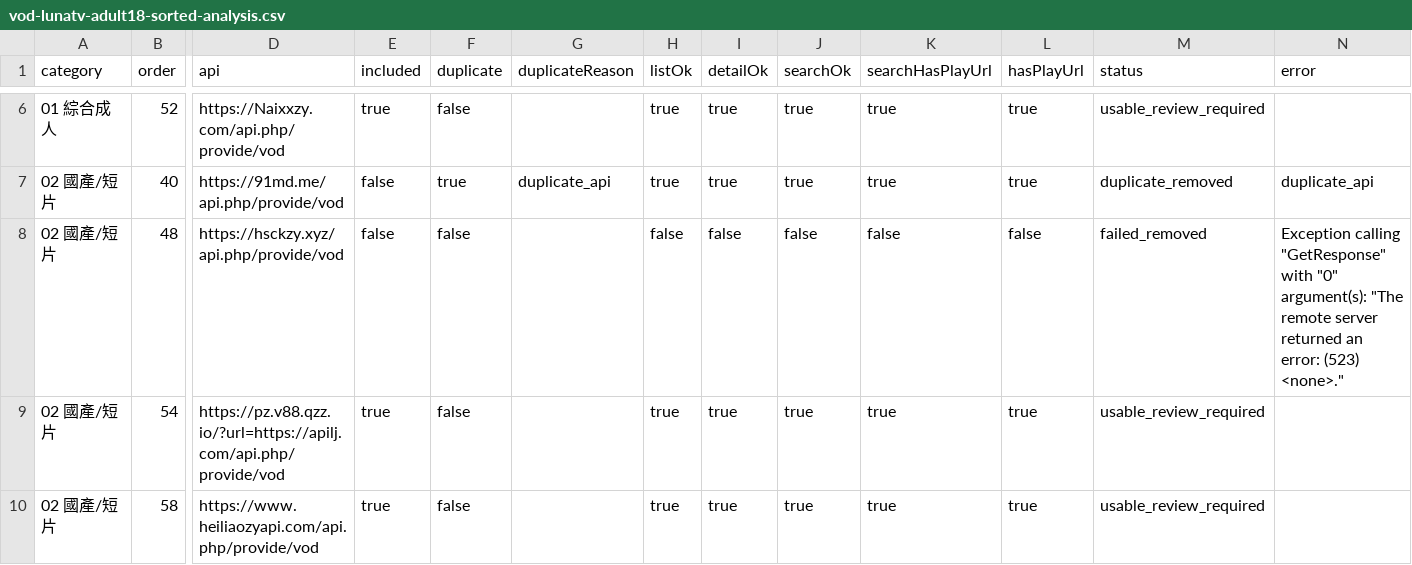
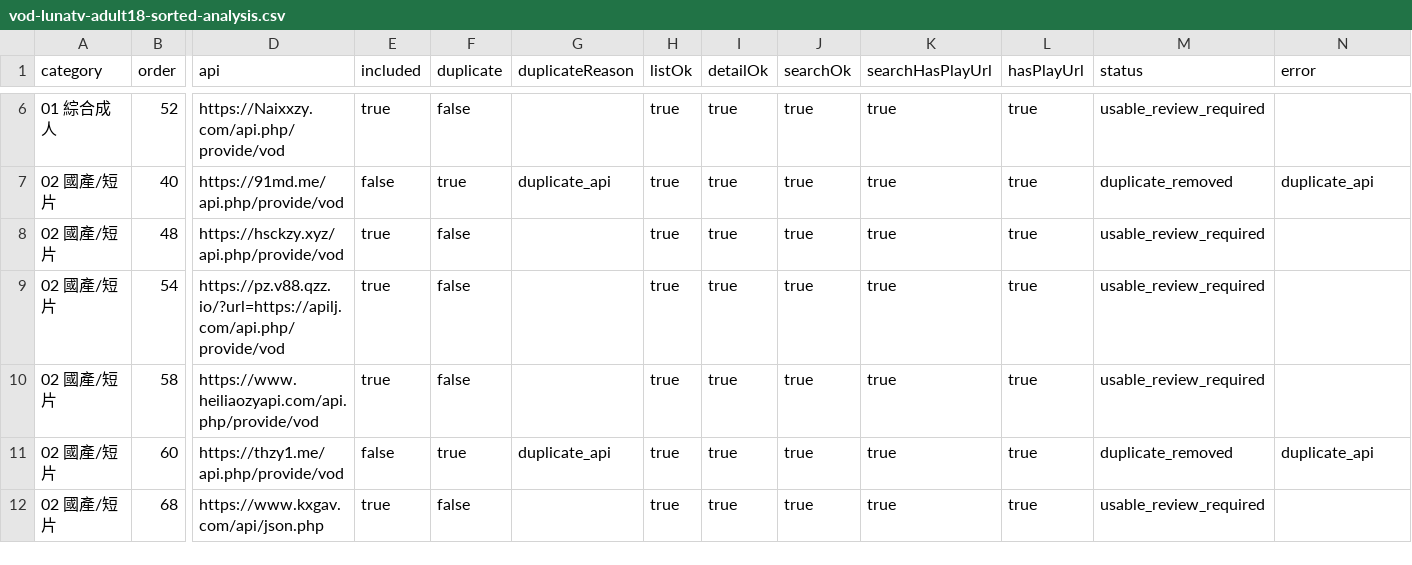
Before and after one commit to SYLONG7708/TV, a CSV file: sources/vod-lunatv-adult18-sorted-analysis.csv, drawn as a sheet; only a part is shown, gaps mark what is left out; the shorter side is filled out with more unchanged rows; the diff names each change by its address in the sheet, - before the commit and + after, or states it on an @@ line.

```diff
--- a/sources/vod-lunatv-adult18-sorted-analysis.csv
+++ b/sources/vod-lunatv-adult18-sorted-analysis.csv
-E8 (included): false
+E8 (included): true
-H8 (listOk): false
+H8 (listOk): true
-I8 (detailOk): false
+I8 (detailOk): true
-J8 (searchOk): false
+J8 (searchOk): true
-K8 (searchHasPlayUrl): false
+K8 (searchHasPlayUrl): true
-L8 (hasPlayUrl): false
+L8 (hasPlayUrl): true
-M8 (status): failed_removed
+M8 (status): usable_review_required
-N8 (error): Exception calling "GetResponse" with "0" argument(s): "The remote server returned an error: (523) <none>."
+N8 (error): (empty)
```
Also changed, not shown: sources/vod-lunatv-full-analysis.csv, sources/vod-lunatv-jin18-analysis.csv, 10 other files.
